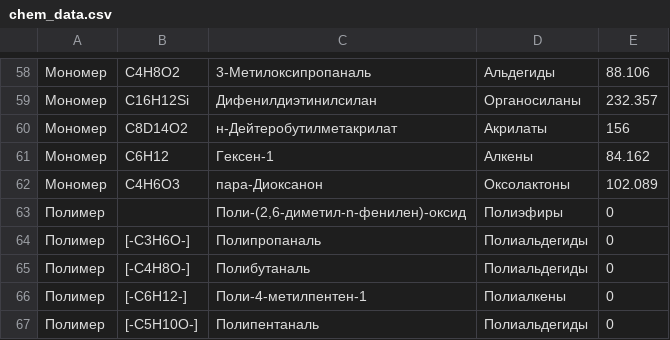
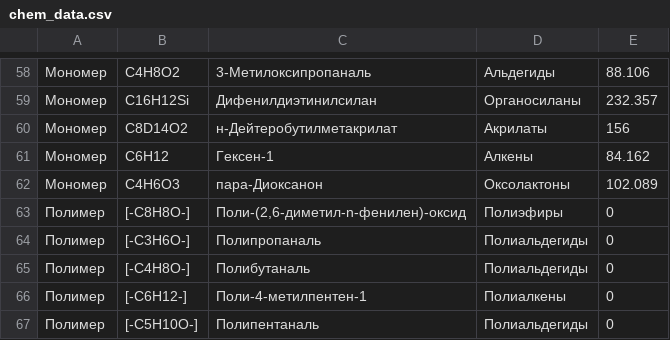
Before and after one commit to CK-Himiki/working_data, a CSV file: chem_data.csv, drawn as a sheet; only a part is shown, gaps mark what is left out.

Commit message:
Update chem_data.csv

```diff
--- a/chem_data.csv
+++ b/chem_data.csv
@@ -62,3 +62,3 @@
 Мономер,C4H6O3,пара-Диоксанон,Оксолактоны,102.089
-Полимер,,"Поли-(2,6-диметил-n-фенилен)-оксид",Полиэфиры,0
+Полимер,[-C8H8O-],"Поли-(2,6-диметил-n-фенилен)-оксид",Полиэфиры,0
 Полимер,[-C3H6O-],Полипропаналь,Полиальдегиды,0
```
